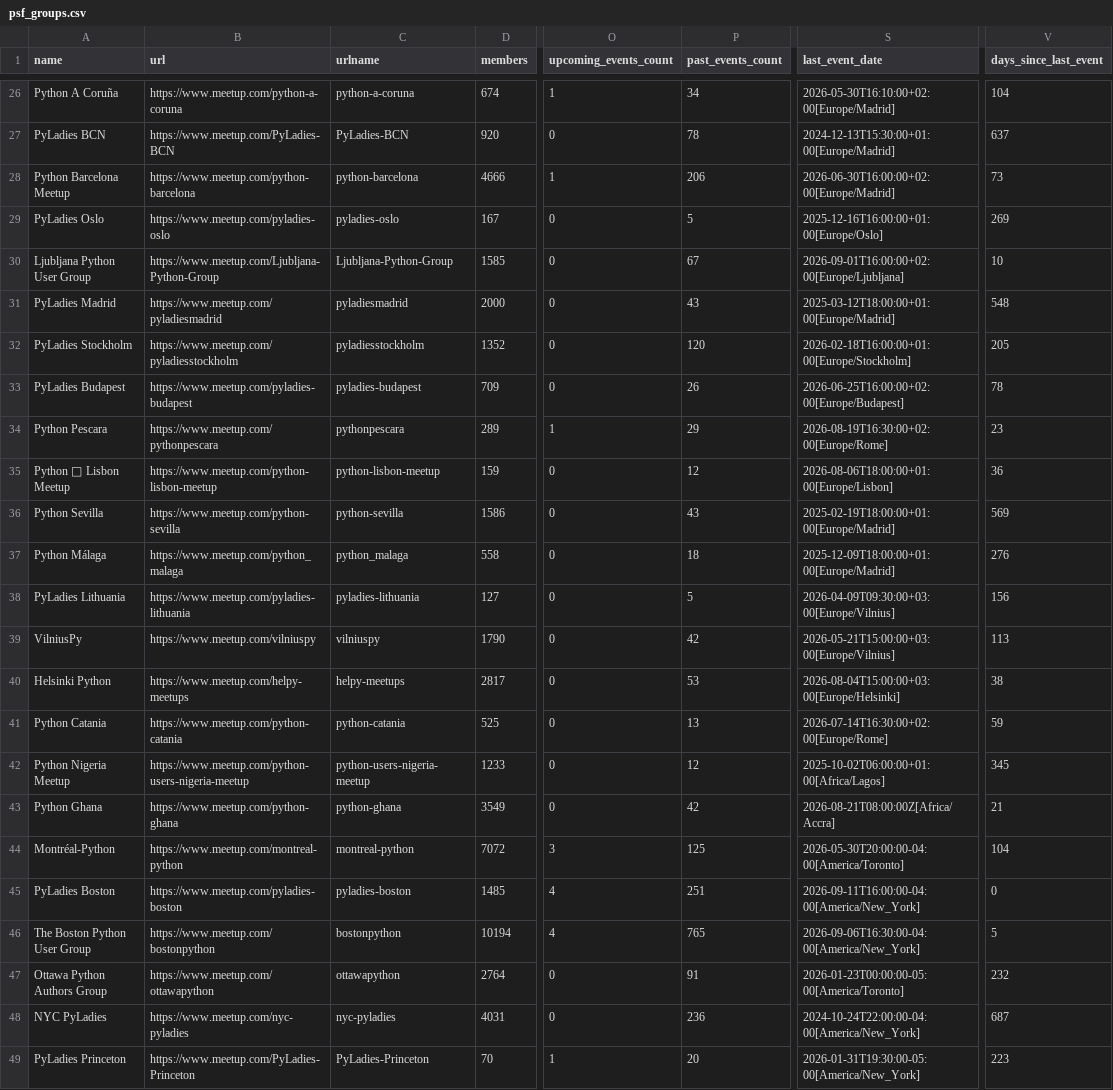
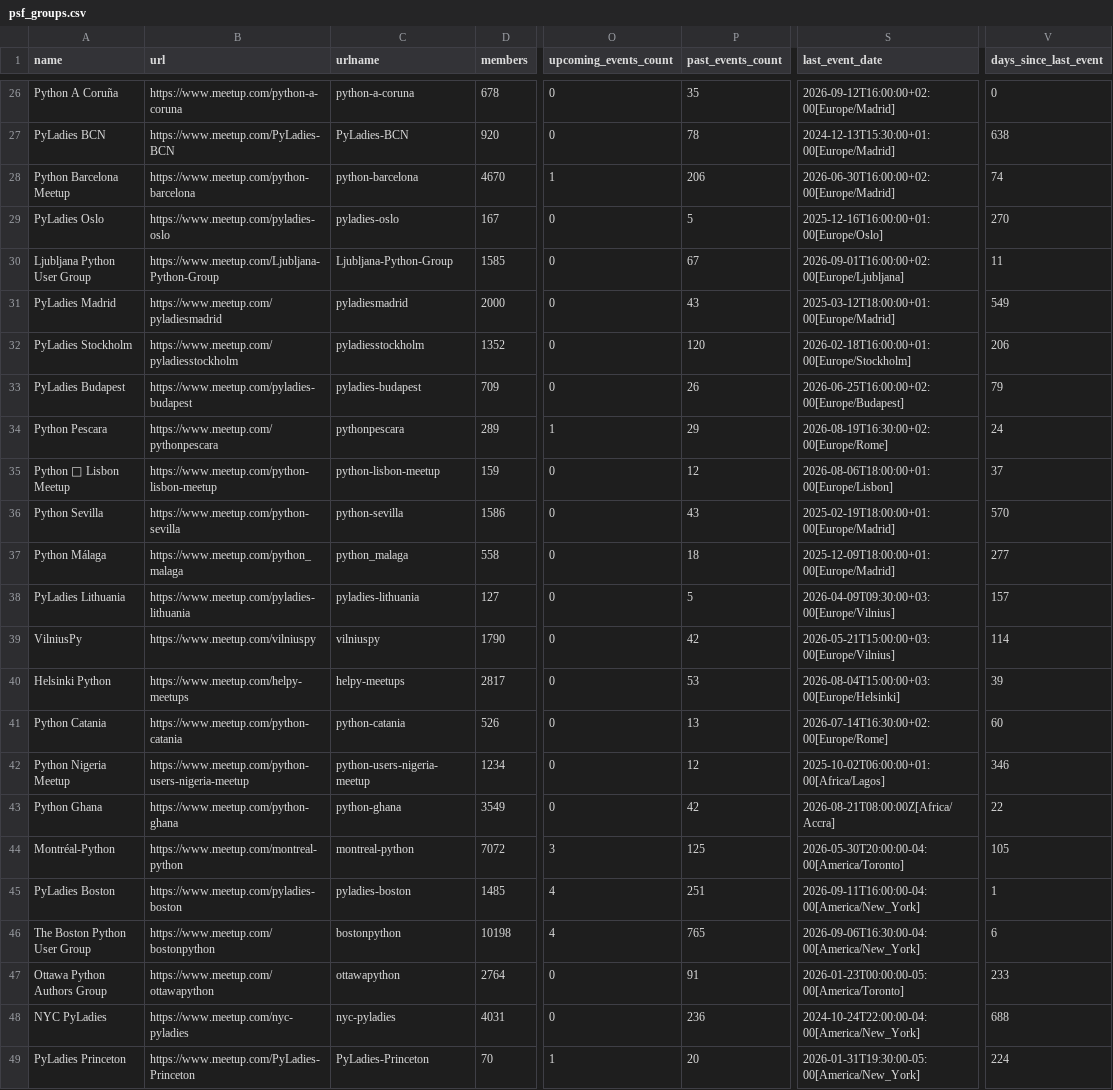
Before and after one commit to hevansDev/mapping-pydata, a CSV file: psf_groups.csv, drawn as a sheet; only a part is shown, gaps mark what is left out; the diff covers the shown part only; the diff names each change by its address in the sheet, - before the commit and + after, or states it on an @@ line.

```diff
--- a/psf_groups.csv
+++ b/psf_groups.csv
-D26 (members): 674
+D26 (members): 678
-O26 (upcoming_events_count): 1
+O26 (upcoming_events_count): 0
-P26 (past_events_count): 34
+P26 (past_events_count): 35
-S26 (last_event_date): 2026-05-30T16:10:00+02:00[Europe/Madrid]
+S26 (last_event_date): 2026-09-12T16:00:00+02:00[Europe/Madrid]
-V26 (days_since_last_event): 104
+V26 (days_since_last_event): 0
-V27 (days_since_last_event): 637
+V27 (days_since_last_event): 638
-D28 (members): 4666
+D28 (members): 4670
-V28 (days_since_last_event): 73
+V28 (days_since_last_event): 74
-V29 (days_since_last_event): 269
+V29 (days_since_last_event): 270
-V30 (days_since_last_event): 10
+V30 (days_since_last_event): 11
-V31 (days_since_last_event): 548
+V31 (days_since_last_event): 549
-V32 (days_since_last_event): 205
+V32 (days_since_last_event): 206
-V33 (days_since_last_event): 78
+V33 (days_since_last_event): 79
-V34 (days_since_last_event): 23
+V34 (days_since_last_event): 24
-V35 (days_since_last_event): 36
+V35 (days_since_last_event): 37
-V36 (days_since_last_event): 569
+V36 (days_since_last_event): 570
-V37 (days_since_last_event): 276
+V37 (days_since_last_event): 277
-V38 (days_since_last_event): 156
+V38 (days_since_last_event): 157
-V39 (days_since_last_event): 113
+V39 (days_since_last_event): 114
-V40 (days_since_last_event): 38
+V40 (days_since_last_event): 39
-D41 (members): 525
+D41 (members): 526
-V41 (days_since_last_event): 59
+V41 (days_since_last_event): 60
-D42 (members): 1233
+D42 (members): 1234
-V42 (days_since_last_event): 345
+V42 (days_since_last_event): 346
-V43 (days_since_last_event): 21
+V43 (days_since_last_event): 22
-V44 (days_since_last_event): 104
+V44 (days_since_last_event): 105
-V45 (days_since_last_event): 0
+V45 (days_since_last_event): 1
-D46 (members): 10194
+D46 (members): 10198
-V46 (days_since_last_event): 5
+V46 (days_since_last_event): 6
-V47 (days_since_last_event): 232
+V47 (days_since_last_event): 233
-V48 (days_since_last_event): 687
+V48 (days_since_last_event): 688
-V49 (days_since_last_event): 223
+V49 (days_since_last_event): 224
```
Also changed, not shown: 150 edited cells elsewhere in this file, pydata_groups.csv, pytexas_groups.csv, 16 other files.
